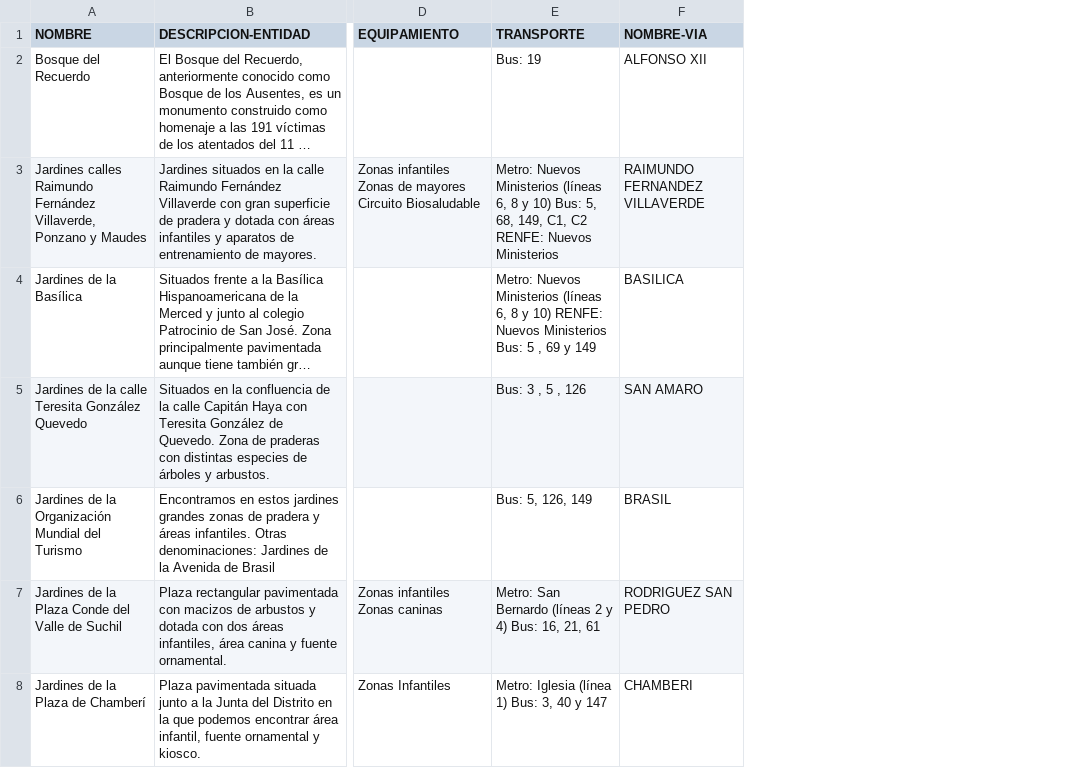
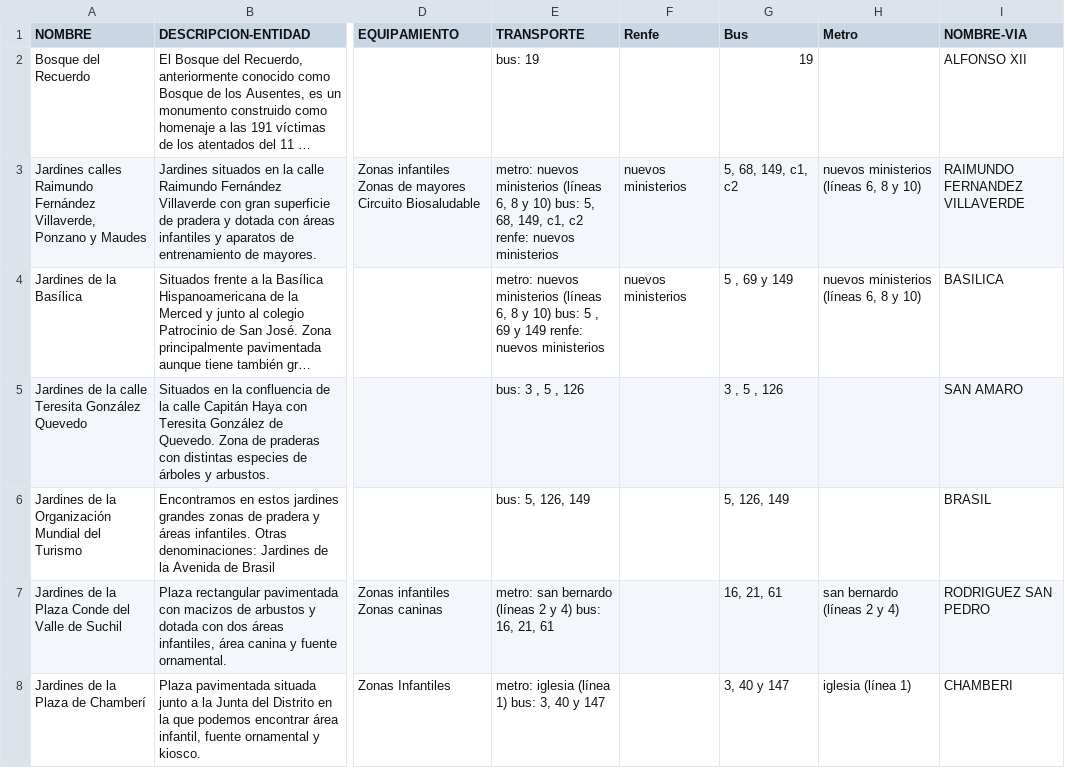
Before and after one commit to FacultadInformatica-LinkedData/Curso2015-2016, a CSV file: HandsOn/Group04/csv/200761-0-parques-jardines.csv, drawn as a sheet; only a part is shown, gaps mark what is left out; long unchanged cells end in …; the diff covers the shown part only; the diff names each change by its address in the sheet, - before the commit and + after, or states it on an @@ line.

```diff
--- a/HandsOn/Group04/csv/200761-0-parques-jardines.csv
+++ b/HandsOn/Group04/csv/200761-0-parques-jardines.csv
+column F (Renfe), rows 3-4: nuevos ministerios | nuevos ministerios
+column G (Bus), rows 2-8: 19 | 5, 68, 149, c1, c2 | 5 , 69 y 149 | 3 , 5 , 126 | 5, 126, 149 | 16, 21, 61 | 3, 40 y 147
+column H (Metro), rows 3-8: nuevos ministerios (líneas 6, 8 y 10) | nuevos ministerios (líneas 6, 8 y 10) |  |  | san bernardo (líneas 2 y 4) | iglesia (línea 1)
-E2 (TRANSPORTE): Bus: 19
+E2 (TRANSPORTE): bus: 19
-E3 (TRANSPORTE): Metro: Nuevos Ministerios (líneas 6, 8 y 10) Bus: 5, 68, 149, C1, C2 RENFE: Nuevos Ministerios
+E3 (TRANSPORTE): metro: nuevos ministerios (líneas 6, 8 y 10) bus: 5, 68, 149, c1, c2 renfe: nuevos ministerios
-E4 (TRANSPORTE): Metro: Nuevos Ministerios (líneas 6, 8 y 10) RENFE: Nuevos Ministerios Bus: 5 , 69 y 149
+E4 (TRANSPORTE): metro: nuevos ministerios (líneas 6, 8 y 10) bus: 5 , 69 y 149 renfe: nuevos ministerios
-E5 (TRANSPORTE): Bus: 3 , 5 , 126
+E5 (TRANSPORTE): bus: 3 , 5 , 126
-E6 (TRANSPORTE): Bus: 5, 126, 149
+E6 (TRANSPORTE): bus: 5, 126, 149
-E7 (TRANSPORTE): Metro: San Bernardo (líneas 2 y 4) Bus: 16, 21,…
+E7 (TRANSPORTE): metro: san bernardo (líneas 2 y 4) bus: 16, 21,…
-E8 (TRANSPORTE): Metro: Iglesia (línea 1) Bus: 3, 40 y 147
+E8 (TRANSPORTE): metro: iglesia (línea 1) bus: 3, 40 y 147
```
Also changed, not shown: 160 edited cells elsewhere in this file, HandsOn/Group04/csv/201132-0-turismo.csv, HandsOn/Group04/csv/206577-0-oficinas-turismo.csv, 11 other files.
